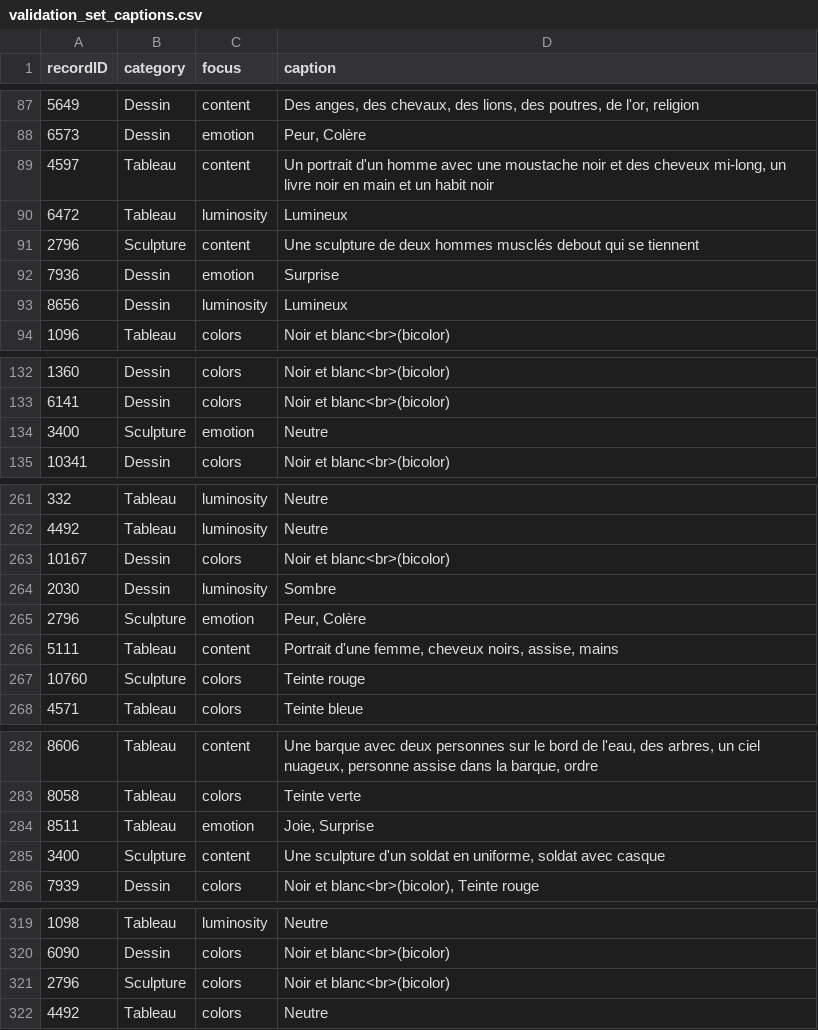
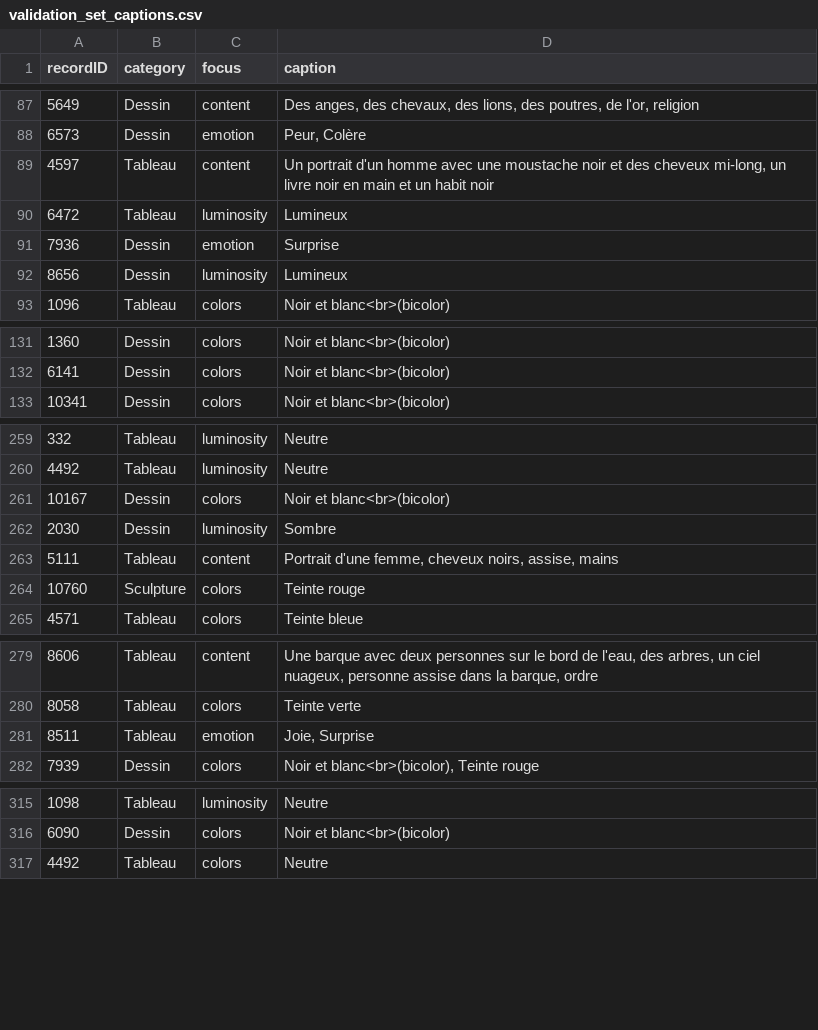
Before and after one commit to on-victorrijks/Museum-Search-Engine, a CSV file: public/CSV/validation_set_captions.csv, drawn as a sheet; only a part is shown, gaps mark what is left out; the diff covers the shown part only; the diff names each change by its address in the sheet, - before the commit and + after, or states it on an @@ line.

```diff
--- a/public/CSV/validation_set_captions.csv
+++ b/public/CSV/validation_set_captions.csv
-row 91: 2796 | Sculpture | content | Une sculpture de deux hommes musclés debout qui se tiennent
-row 134: 3400 | Sculpture | emotion | Neutre
-row 265: 2796 | Sculpture | emotion | Peur, Colère
-row 285: 3400 | Sculpture | content | Une sculpture d'un soldat en uniforme, soldat avec casque
-row 321: 2796 | Sculpture | colors | Noir et blanc<br>(bicolor)
```
Also changed, not shown: 4 removed rows elsewhere in this file, public/CSV/RMFAB_testing_set_recordIDs.csv, public/CSV/RMFAB_validation_set_recordIDs.csv, 33 other files.
